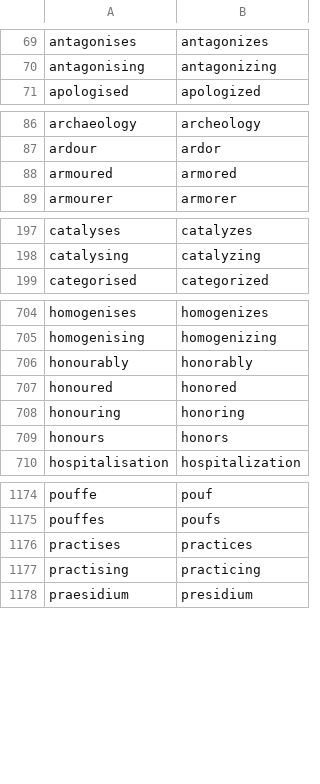
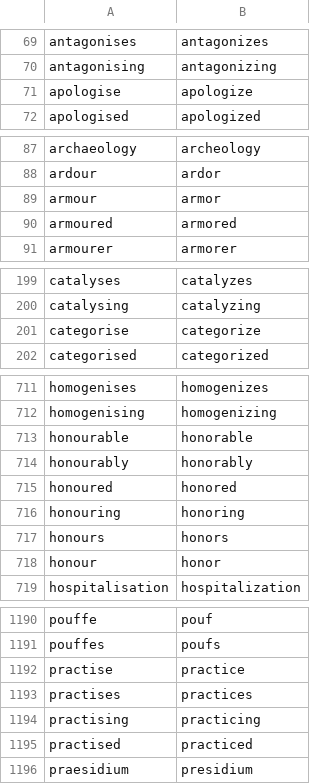
Before and after one commit to SpeechColab/Leaderboard, a TSV file: utils/nemo_text_processing/text_normalization/en/data/whitelist/UK_to_US.tsv, drawn as a sheet; only a part is shown, gaps mark what is left out; the diff covers the shown part only; the diff names each change by its address in the sheet, - before the commit and + after, or states it on an @@ line.

Commit message:
update UK to US csv

```diff
--- a/utils/nemo_text_processing/text_normalization/en/data/whitelist/UK_to_US.tsv
+++ b/utils/nemo_text_processing/text_normalization/en/data/whitelist/UK_to_US.tsv
+row 71: apologise | apologize
+row 89: armour | armor
+row 201: categorise | categorize
+row 713: honourable | honorable
+row 718: honour | honor
+row 1192: practise | practice
+row 1195: practised | practiced
```
Also changed, not shown: 15 added rows elsewhere in this file.
